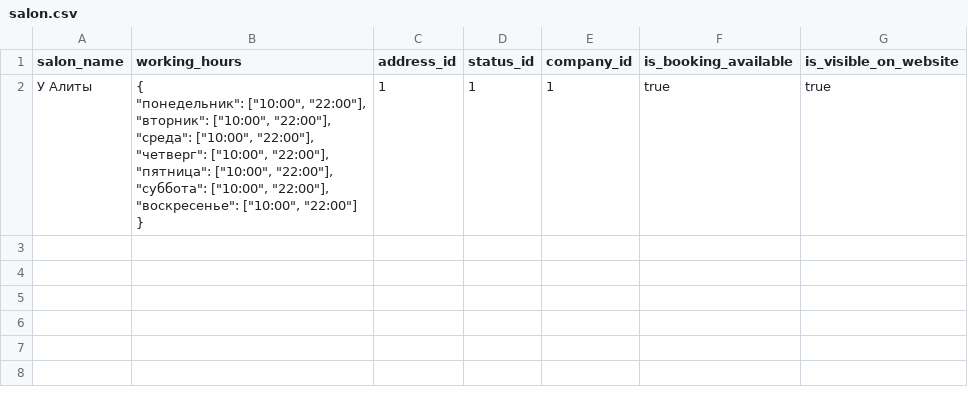
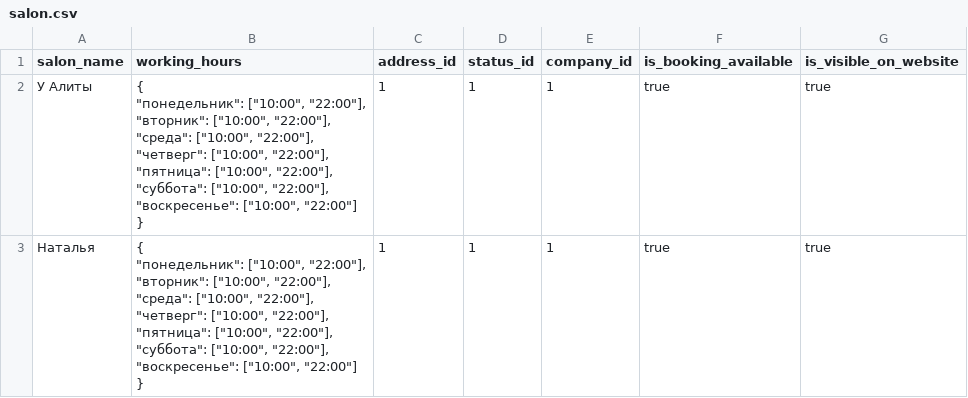
Before and after one commit to RISTER12/beauty-salon-booking, a CSV file: src/main/resources/db/changelog/base/data/csv/salon.csv, drawn as a sheet.

```diff
--- a/src/main/resources/db/changelog/base/data/csv/salon.csv
+++ b/src/main/resources/db/changelog/base/data/csv/salon.csv
@@ -10 +10,10 @@ salon_name,working_hours,address_id,status_id,company_id,is_booking_available,is
 }",1,1,1,true,true
+Наталья,"{
+    ""понедельник"": [""10:00"", ""22:00""],
+    ""вторник"": [""10:00"", ""22:00""],
+    ""среда"": [""10:00"", ""22:00""],
+    ""четверг"": [""10:00"", ""22:00""],
+    ""пятница"": [""10:00"", ""22:00""],
+    ""суббота"": [""10:00"", ""22:00""],
+    ""воскресенье"": [""10:00"", ""22:00""]
+}",1,1,1,true,true
```
Also changed, not shown: 14 other files.
